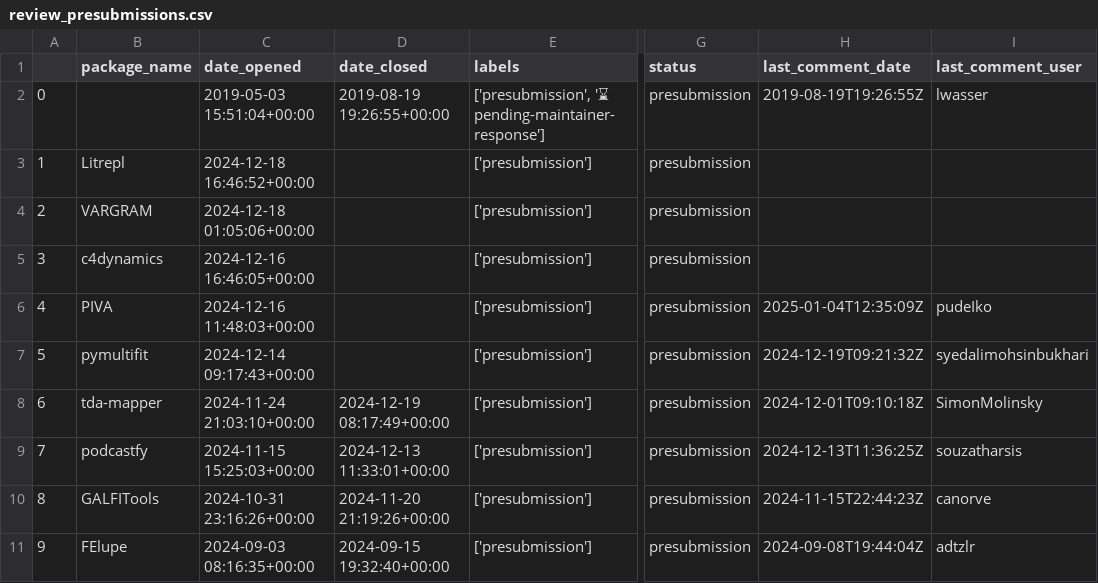
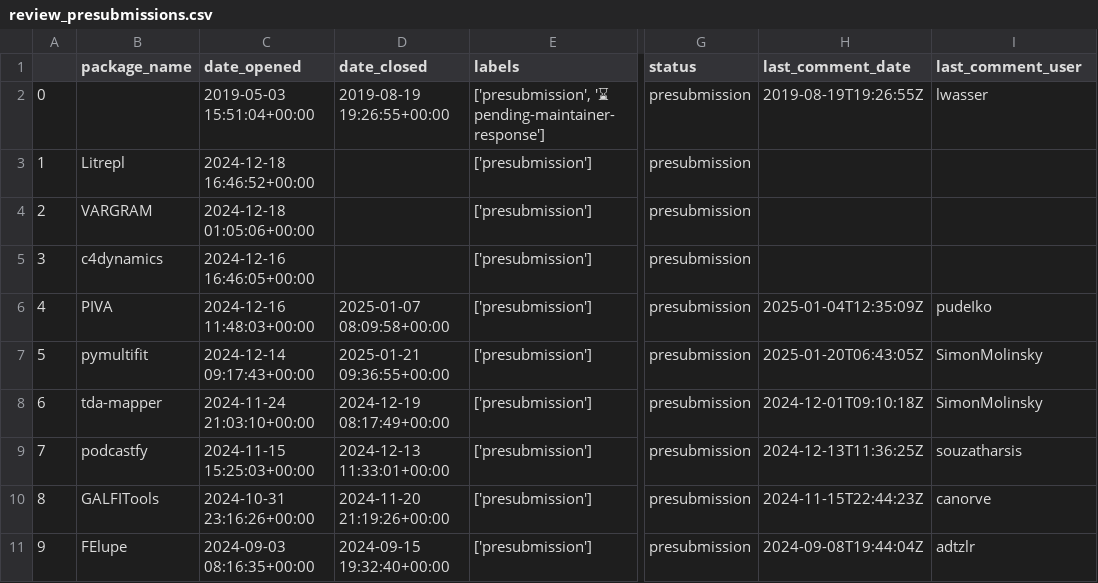
Before and after one commit to pyOpenSci/peer-review-metrics, a CSV file: _data/review_presubmissions.csv, drawn as a sheet; only a part is shown, gaps mark what is left out; the diff names each change by its address in the sheet, - before the commit and + after, or states it on an @@ line.

```diff
--- a/_data/review_presubmissions.csv
+++ b/_data/review_presubmissions.csv
-D6 (date_closed): (empty)
+D6 (date_closed): 2025-01-07 08:09:58+00:00
-D7 (date_closed): (empty)
+D7 (date_closed): 2025-01-21 09:36:55+00:00
-H7 (last_comment_date): 2024-12-19T09:21:32Z
+H7 (last_comment_date): 2025-01-20T06:43:05Z
-I7 (last_comment_user): syedalimohsinbukhari
+I7 (last_comment_user): SimonMolinsky
```
Also changed, not shown: _data/review_submissions.csv, 1 other file.
